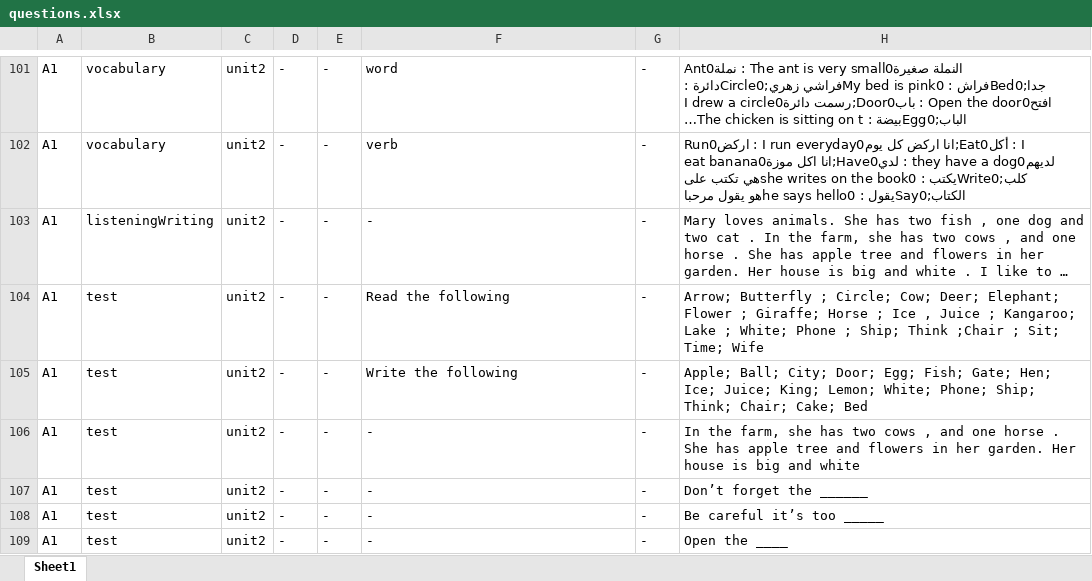
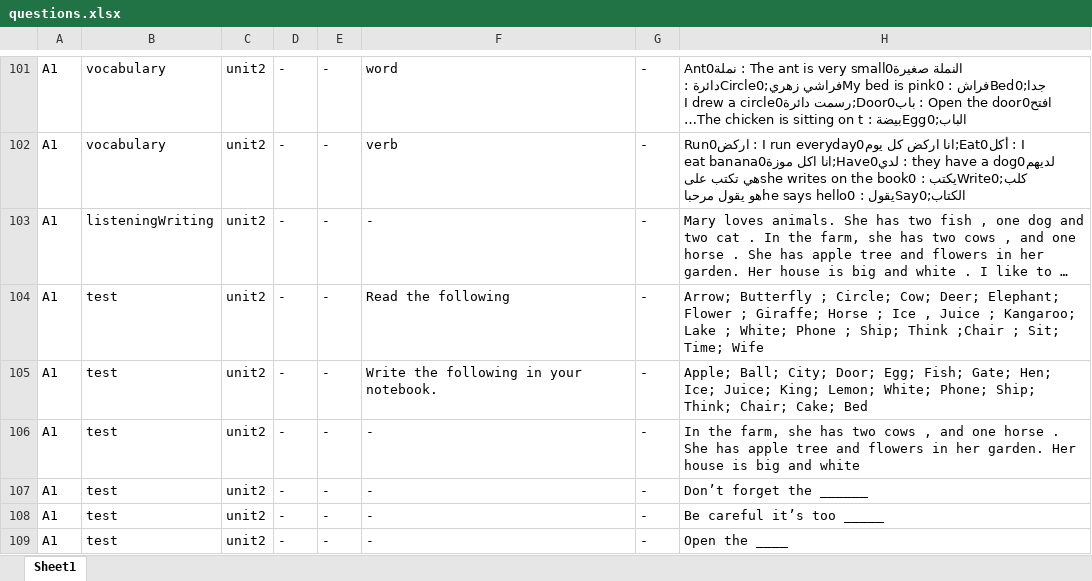
Before and after one commit to bigb45/az-english, an Excel workbook: assets/questions.xlsx, sheet Sheet1, drawn as a sheet; only a part is shown, gaps mark what is left out; long unchanged cells end in …; values as stored, in another font and other column widths than the file's, no borders; the diff covers the shown part only; the diff names each change by its address in the sheet, - before the commit and + after, or states it on an @@ line.

```diff
--- a/assets/questions.xlsx (sheet Sheet1)
+++ b/assets/questions.xlsx (sheet Sheet1)
-F105: Write the following
+F105: Write the following in your notebook.
```
Also changed, not shown: 90 edited cells elsewhere in this sheet, 2 other files.
